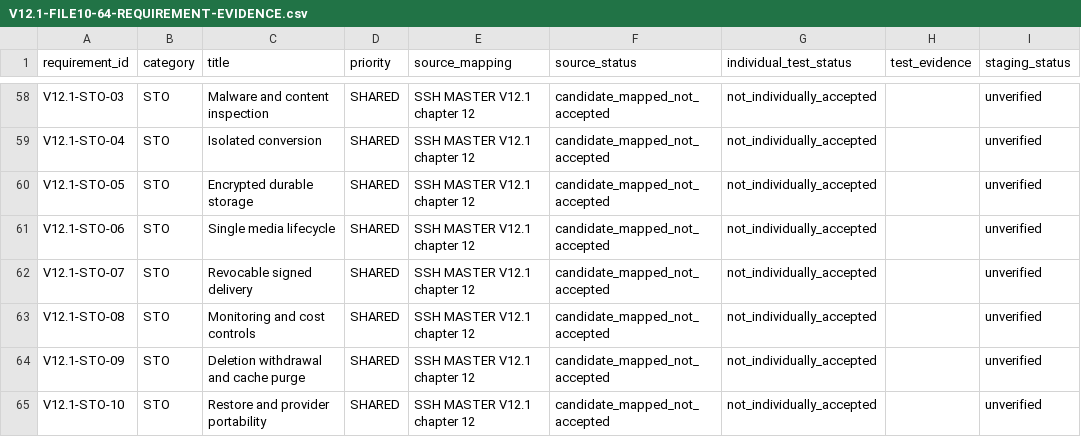
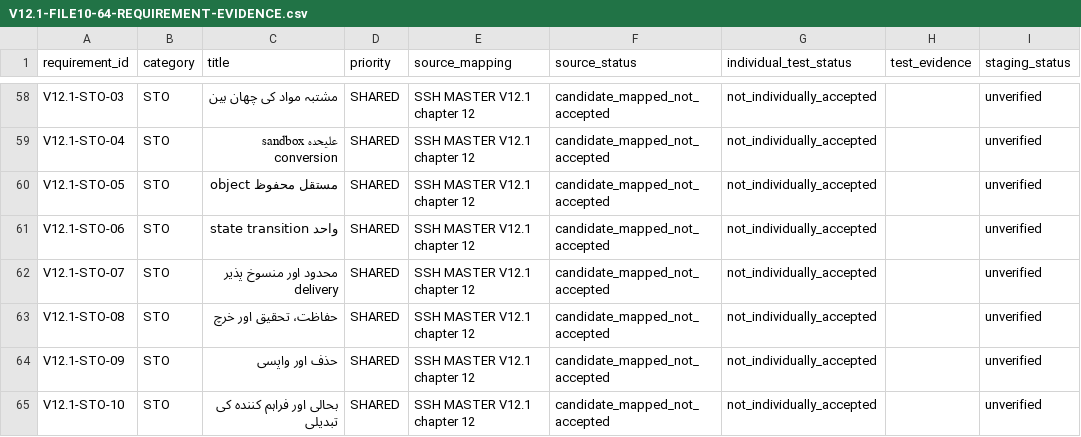
Before and after one commit to majidhussainqadri1-dot/10-video-wall-and-educational-broadcasting-foundation, a CSV file: docs/V12.1-FILE10-64-REQUIREMENT-EVIDENCE.csv, drawn as a sheet; only a part is shown, gaps mark what is left out; the diff covers the shown part only; the diff names each change by its address in the sheet, - before the commit and + after, or states it on an @@ line.

```diff
--- a/docs/V12.1-FILE10-64-REQUIREMENT-EVIDENCE.csv
+++ b/docs/V12.1-FILE10-64-REQUIREMENT-EVIDENCE.csv
-C58 (title): Malware and content inspection
+C58 (title): مشتبہ مواد کی چھان بین
-C59 (title): Isolated conversion
+C59 (title): علیحدہ sandbox conversion
-C60 (title): Encrypted durable storage
+C60 (title): مستقل محفوظ object
-C61 (title): Single media lifecycle
+C61 (title): واحد state transition
-C62 (title): Revocable signed delivery
+C62 (title): محدود اور منسوخ پذیر delivery
-C63 (title): Monitoring and cost controls
+C63 (title): حفاظت، تحقیق اور خرچ
-C64 (title): Deletion withdrawal and cache purge
+C64 (title): حذف اور واپسی
-C65 (title): Restore and provider portability
+C65 (title): بحالی اور فراہم کنندہ کی تبدیلی
```
Also changed, not shown: 45 edited cells elsewhere in this file.
